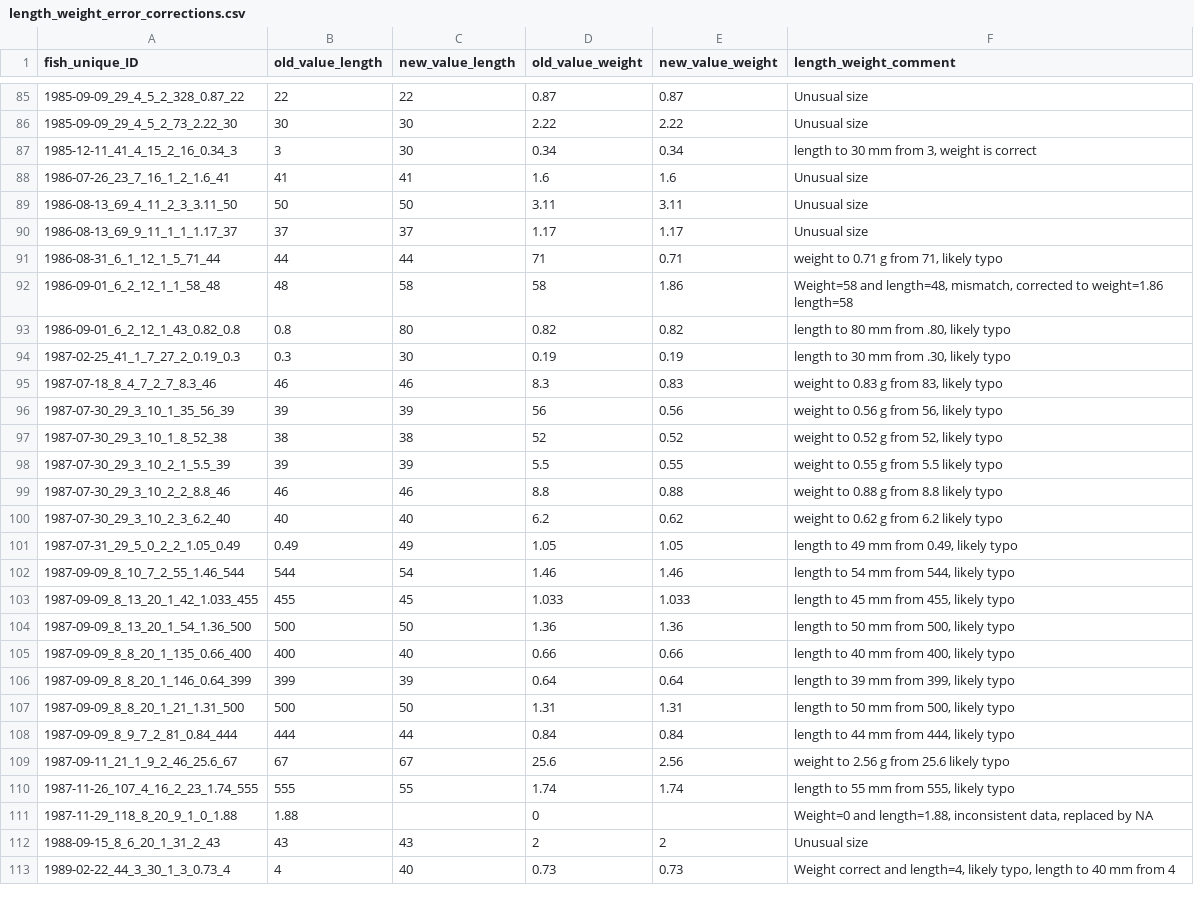
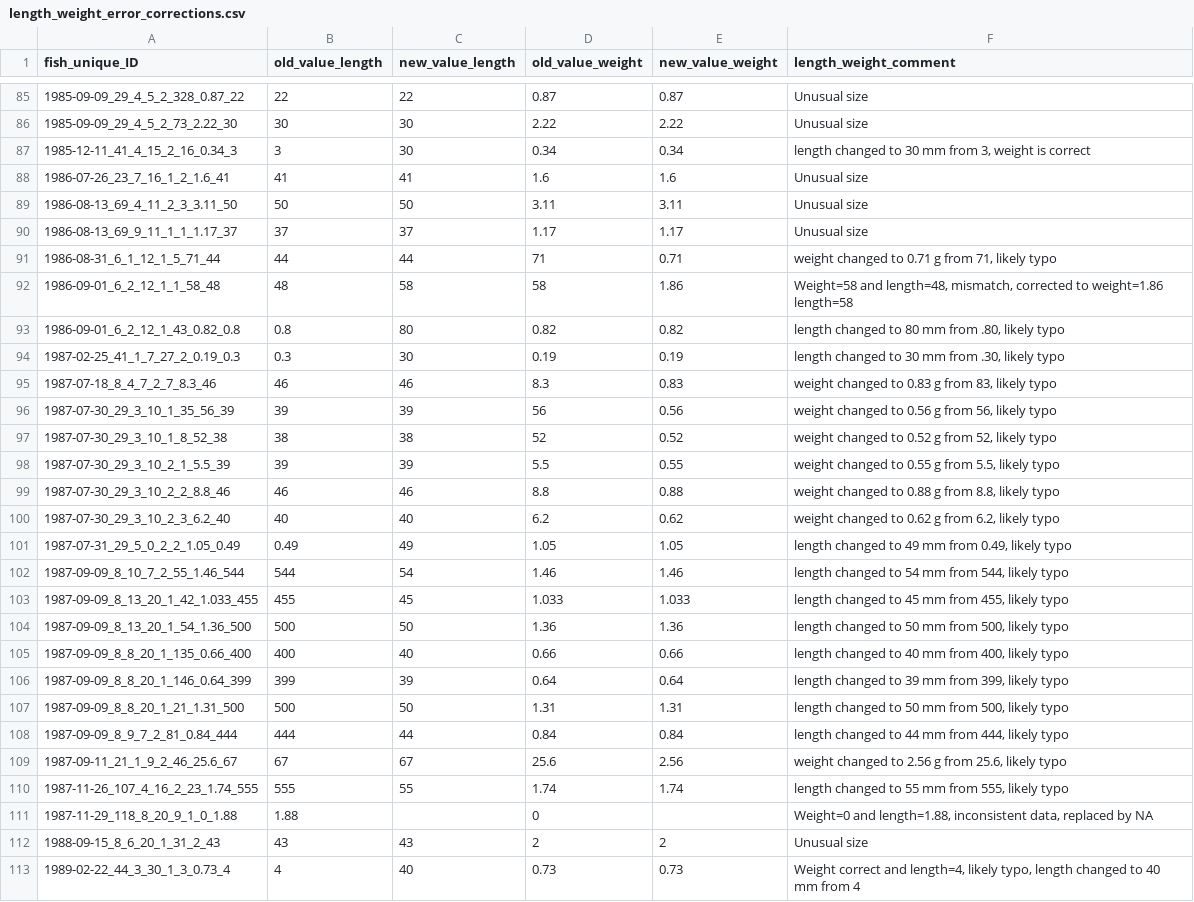
Before and after one commit to SiRE-P/LDP_ATS_Rescue, a CSV file: TRAWL_BIOSAMPLE/00_raw_data/03_AA_look_up_tables/length_weight_error_corrections.csv, drawn as a sheet; only a part is shown, gaps mark what is left out; the diff covers the shown part only.

Commit message:
Data dictionary updates

```diff
--- a/TRAWL_BIOSAMPLE/00_raw_data/03_AA_look_up_tables/length_weight_error_corrections.csv
+++ b/TRAWL_BIOSAMPLE/00_raw_data/03_AA_look_up_tables/length_weight_error_corrections.csv
@@ -86,3 +86,3 @@
 1985-09-09_29_4_5_2_73_2.22_30,30,30,2.22,2.22,Unusual size
-1985-12-11_41_4_15_2_16_0.34_3,3,30,0.34,0.34,"length to 30 mm from 3, weight is correct"
+1985-12-11_41_4_15_2_16_0.34_3,3,30,0.34,0.34,"length changed to 30 mm from 3, weight is correct"
 1986-07-26_23_7_16_1_2_1.6_41,41,41,1.6,1.6,Unusual size
@@ -90,24 +90,24 @@
 1986-08-13_69_9_11_1_1_1.17_37,37,37,1.17,1.17,Unusual size
-1986-08-31_6_1_12_1_5_71_44,44,44,71,0.71,"weight to 0.71 g from 71, likely typo"
+1986-08-31_6_1_12_1_5_71_44,44,44,71,0.71,"weight changed to 0.71 g from 71, likely typo"
 1986-09-01_6_2_12_1_1_58_48,48,58,58,1.86,"Weight=58 and length=48, mismatch, corrected to weight=1.86 length=58"
-1986-09-01_6_2_12_1_43_0.82_0.8,0.8,80,0.82,0.82,"length to 80 mm from .80, likely typo"
-1987-02-25_41_1_7_27_2_0.19_0.3,0.3,30,0.19,0.19,"length to 30 mm from .30, likely typo"
-1987-07-18_8_4_7_2_7_8.3_46,46,46,8.3,0.83,"weight to 0.83 g from 83, likely typo"
-1987-07-30_29_3_10_1_35_56_39,39,39,56,0.56,"weight to 0.56 g from 56, likely typo"
-1987-07-30_29_3_10_1_8_52_38,38,38,52,0.52,"weight to 0.52 g from 52, likely typo"
-1987-07-30_29_3_10_2_1_5.5_39,39,39,5.5,0.55,weight to 0.55 g from 5.5 likely typo
-1987-07-30_29_3_10_2_2_8.8_46,46,46,8.8,0.88,weight to 0.88 g from 8.8 likely typo
-1987-07-30_29_3_10_2_3_6.2_40,40,40,6.2,0.62,weight to 0.62 g from 6.2 likely typo
-1987-07-31_29_5_0_2_2_1.05_0.49,0.49,49,1.05,1.05,"length to 49 mm from 0.49, likely typo"
-1987-09-09_8_10_7_2_55_1.46_544,544,54,1.46,1.46,"length to 54 mm from 544, likely typo"
-1987-09-09_8_13_20_1_42_1.033_455,455,45,1.033,1.033,"length to 45 mm from 455, likely typo"
-1987-09-09_8_13_20_1_54_1.36_500,500,50,1.36,1.36,"length to 50 mm from 500, likely typo"
-1987-09-09_8_8_20_1_135_0.66_400,400,40,0.66,0.66,"length to 40 mm from 400, likely typo"
-1987-09-09_8_8_20_1_146_0.64_399,399,39,0.64,0.64,"length to 39 mm from 399, likely typo"
-1987-09-09_8_8_20_1_21_1.31_500,500,50,1.31,1.31,"length to 50 mm from 500, likely typo"
-1987-09-09_8_9_7_2_81_0.84_444,444,44,0.84,0.84,"length to 44 mm from 444, likely typo"
-1987-09-11_21_1_9_2_46_25.6_67,67,67,25.6,2.56,weight to 2.56 g from 25.6 likely typo
-1987-11-26_107_4_16_2_23_1.74_555,555,55,1.74,1.74,"length to 55 mm from 555, likely typo"
+1986-09-01_6_2_12_1_43_0.82_0.8,0.8,80,0.82,0.82,"length changed to 80 mm from .80, likely typo"
+1987-02-25_41_1_7_27_2_0.19_0.3,0.3,30,0.19,0.19,"length changed to 30 mm from .30, likely typo"
+1987-07-18_8_4_7_2_7_8.3_46,46,46,8.3,0.83,"weight changed to 0.83 g from 83, likely typo"
+1987-07-30_29_3_10_1_35_56_39,39,39,56,0.56,"weight changed to 0.56 g from 56, likely typo"
+1987-07-30_29_3_10_1_8_52_38,38,38,52,0.52,"weight changed to 0.52 g from 52, likely typo"
+1987-07-30_29_3_10_2_1_5.5_39,39,39,5.5,0.55,"weight changed to 0.55 g from 5.5, likely typo"
+1987-07-30_29_3_10_2_2_8.8_46,46,46,8.8,0.88,"weight changed to 0.88 g from 8.8, likely typo"
+1987-07-30_29_3_10_2_3_6.2_40,40,40,6.2,0.62,"weight changed to 0.62 g from 6.2, likely typo"
+1987-07-31_29_5_0_2_2_1.05_0.49,0.49,49,1.05,1.05,"length changed to 49 mm from 0.49, likely typo"
+1987-09-09_8_10_7_2_55_1.46_544,544,54,1.46,1.46,"length changed to 54 mm from 544, likely typo"
+1987-09-09_8_13_20_1_42_1.033_455,455,45,1.033,1.033,"length changed to 45 mm from 455, likely typo"
+1987-09-09_8_13_20_1_54_1.36_500,500,50,1.36,1.36,"length changed to 50 mm from 500, likely typo"
+1987-09-09_8_8_20_1_135_0.66_400,400,40,0.66,0.66,"length changed to 40 mm from 400, likely typo"
+1987-09-09_8_8_20_1_146_0.64_399,399,39,0.64,0.64,"length changed to 39 mm from 399, likely typo"
+1987-09-09_8_8_20_1_21_1.31_500,500,50,1.31,1.31,"length changed to 50 mm from 500, likely typo"
+1987-09-09_8_9_7_2_81_0.84_444,444,44,0.84,0.84,"length changed to 44 mm from 444, likely typo"
+1987-09-11_21_1_9_2_46_25.6_67,67,67,25.6,2.56,"weight changed to 2.56 g from 25.6, likely typo"
+1987-11-26_107_4_16_2_23_1.74_555,555,55,1.74,1.74,"length changed to 55 mm from 555, likely typo"
 1987-11-29_118_8_20_9_1_0_1.88,1.88,,0,,"Weight=0 and length=1.88, inconsistent data, replaced by NA"
 1988-09-15_8_6_20_1_31_2_43,43,43,2,2,Unusual size
-1989-02-22_44_3_30_1_3_0.73_4,4,40,0.73,0.73,"Weight correct and length=4, likely typo, length to 40 mm from 4"
+1989-02-22_44_3_30_1_3_0.73_4,4,40,0.73,0.73,"Weight correct and length=4, likely typo, length changed to 40 mm from 4"
```
Also changed, not shown: 51 edited cells elsewhere in this file, 4 other files.
